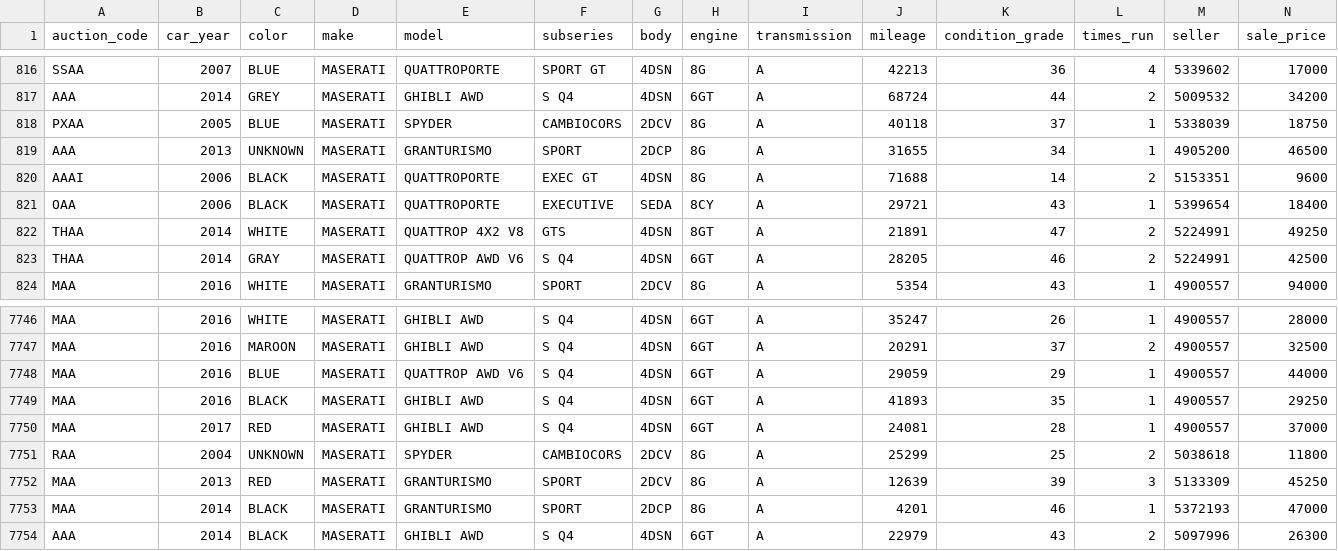
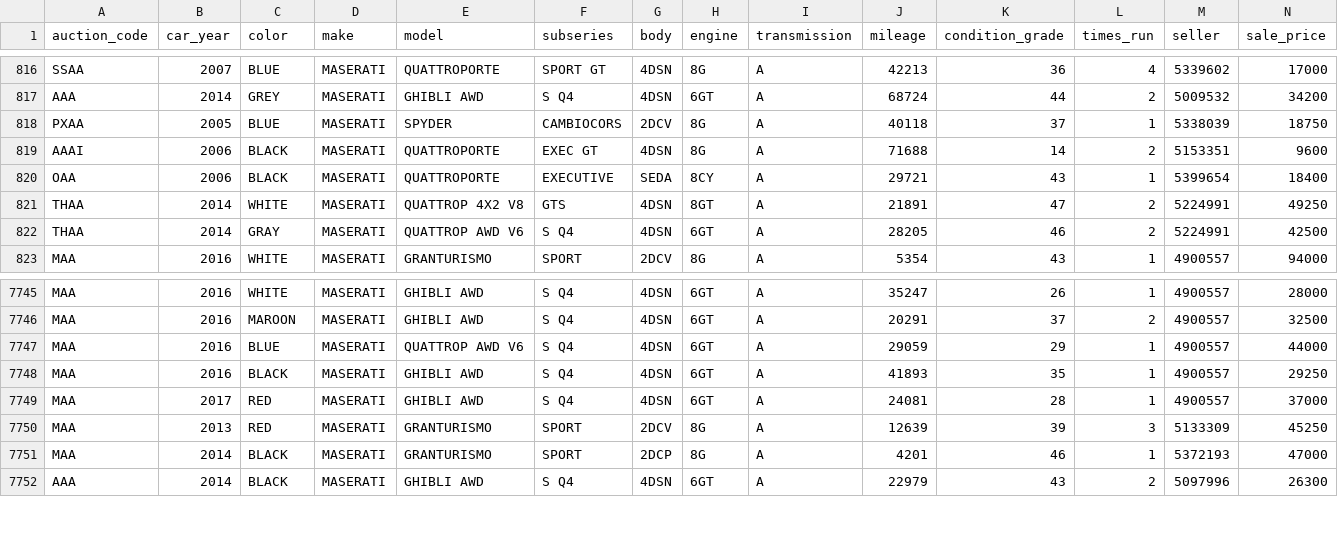
Before and after one commit to sudeshi1/WHUPL, a CSV file: Output/Maserati.csv, drawn as a sheet; only a part is shown, gaps mark what is left out; rows hold the shown columns only; the diff names each change by its address in the sheet, - before the commit and + after, or states it on an @@ line.

```diff
--- a/Output/Maserati.csv
+++ b/Output/Maserati.csv
-row 819: AAA | 2013 | UNKNOWN | MASERATI | GRANTURISMO | SPORT | 2DCP | 8G | A | 31655 | 34 | 1 | 4905200 | 46500
-row 7751: RAA | 2004 | UNKNOWN | MASERATI | SPYDER | CAMBIOCORS | 2DCV | 8G | A | 25299 | 25 | 2 | 5038618 | 11800
```
Also changed, not shown: 11 other files.
